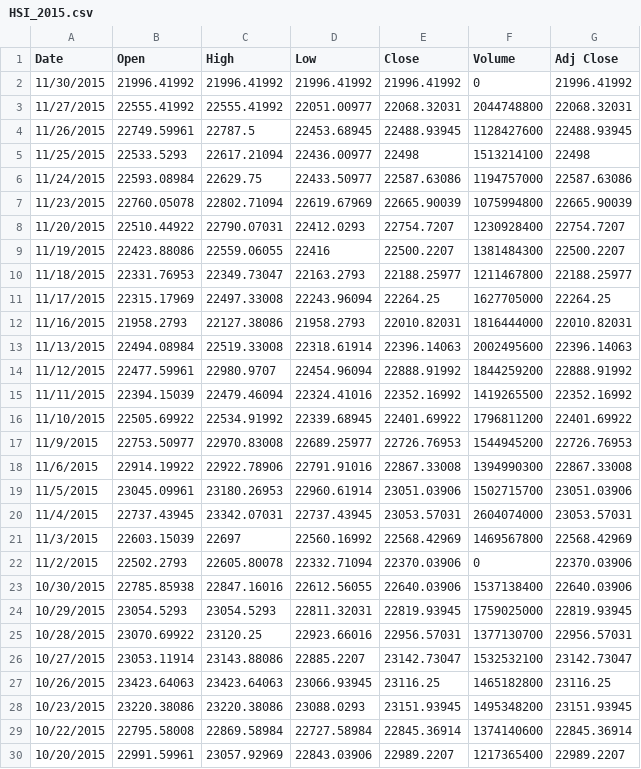
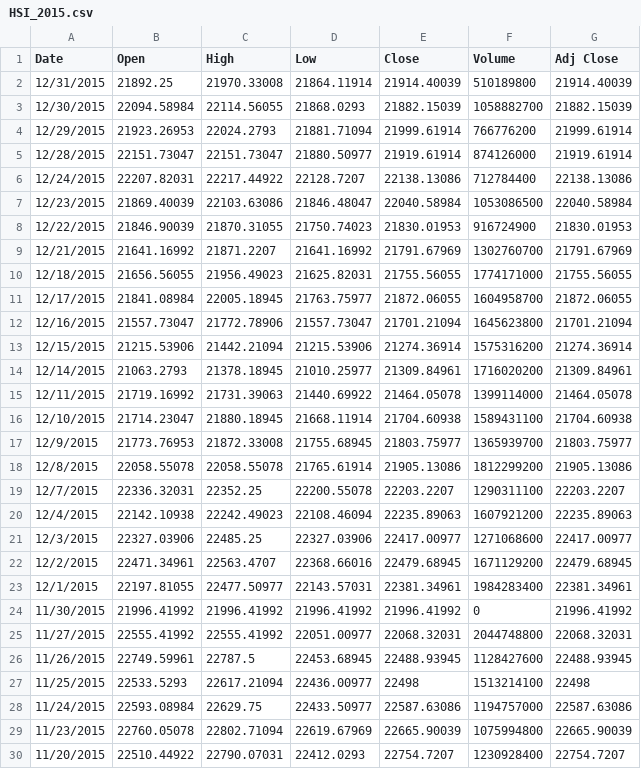
Before and after one commit to mauriceling/tapps, a CSV file: data/HSI_2015.csv, drawn as a sheet; only a part is shown; the shorter side is filled out with more unchanged rows; the diff names each change by its address in the sheet, - before the commit and + after, or states it on an @@ line.

Commit message:
+ updating of data to 31st Dec 2015

```diff
--- a/data/HSI_2015.csv
+++ b/data/HSI_2015.csv
+row 2: 12/31/2015 | 21892.25 | 21970.33008 | 21864.11914 | 21914.40039 | 510189800 | 21914.40039
+row 3: 12/30/2015 | 22094.58984 | 22114.56055 | 21868.0293 | 21882.15039 | 1058882700 | 21882.15039
+row 4: 12/29/2015 | 21923.26953 | 22024.2793 | 21881.71094 | 21999.61914 | 766776200 | 21999.61914
+row 5: 12/28/2015 | 22151.73047 | 22151.73047 | 21880.50977 | 21919.61914 | 874126000 | 21919.61914
+row 6: 12/24/2015 | 22207.82031 | 22217.44922 | 22128.7207 | 22138.13086 | 712784400 | 22138.13086
+row 7: 12/23/2015 | 21869.40039 | 22103.63086 | 21846.48047 | 22040.58984 | 1053086500 | 22040.58984
+row 8: 12/22/2015 | 21846.90039 | 21870.31055 | 21750.74023 | 21830.01953 | 916724900 | 21830.01953
+row 9: 12/21/2015 | 21641.16992 | 21871.2207 | 21641.16992 | 21791.67969 | 1302760700 | 21791.67969
+row 10: 12/18/2015 | 21656.56055 | 21956.49023 | 21625.82031 | 21755.56055 | 1774171000 | 21755.56055
+row 11: 12/17/2015 | 21841.08984 | 22005.18945 | 21763.75977 | 21872.06055 | 1604958700 | 21872.06055
+row 12: 12/16/2015 | 21557.73047 | 21772.78906 | 21557.73047 | 21701.21094 | 1645623800 | 21701.21094
+row 13: 12/15/2015 | 21215.53906 | 21442.21094 | 21215.53906 | 21274.36914 | 1575316200 | 21274.36914
+row 14: 12/14/2015 | 21063.2793 | 21378.18945 | 21010.25977 | 21309.84961 | 1716020200 | 21309.84961
+row 15: 12/11/2015 | 21719.16992 | 21731.39063 | 21440.69922 | 21464.05078 | 1399114000 | 21464.05078
+row 16: 12/10/2015 | 21714.23047 | 21880.18945 | 21668.11914 | 21704.60938 | 1589431100 | 21704.60938
+row 17: 12/9/2015 | 21773.76953 | 21872.33008 | 21755.68945 | 21803.75977 | 1365939700 | 21803.75977
+row 18: 12/8/2015 | 22058.55078 | 22058.55078 | 21765.61914 | 21905.13086 | 1812299200 | 21905.13086
+row 19: 12/7/2015 | 22336.32031 | 22352.25 | 22200.55078 | 22203.2207 | 1290311100 | 22203.2207
+row 20: 12/4/2015 | 22142.10938 | 22242.49023 | 22108.46094 | 22235.89063 | 1607921200 | 22235.89063
+row 21: 12/3/2015 | 22327.03906 | 22485.25 | 22327.03906 | 22417.00977 | 1271068600 | 22417.00977
+row 22: 12/2/2015 | 22471.34961 | 22563.4707 | 22368.66016 | 22479.68945 | 1671129200 | 22479.68945
+row 23: 12/1/2015 | 22197.81055 | 22477.50977 | 22143.57031 | 22381.34961 | 1984283400 | 22381.34961
```
Also changed, not shown: data/ASX200_2015.csv, data/N225_2015.csv, 1 other file.
